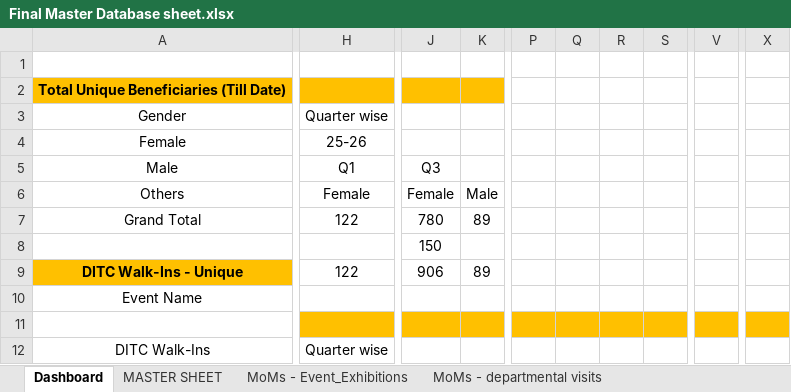
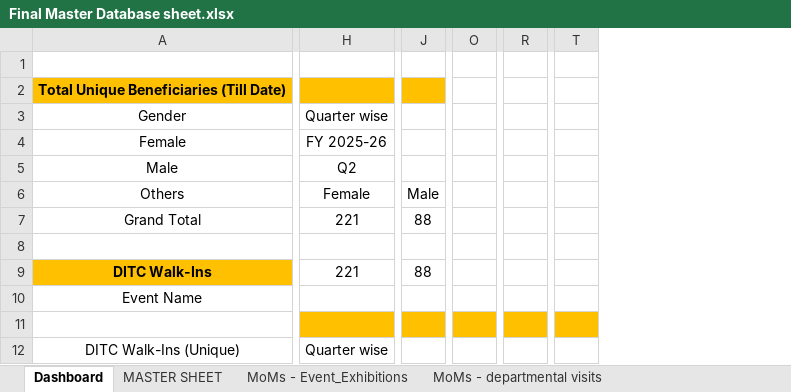
Before and after one commit to bfcwefcramp/bfcWefcInternal, an Excel workbook: Final Master Database sheet.xlsx, sheet Dashboard, drawn as a sheet; only a part is shown, gaps mark what is left out; values as stored, in another font and other column widths than the file's, no borders; removed rows and columns are numbered as before the commit, all else as after; rows hold the shown columns only; the diff covers the shown part only; the diff names each change by its address in the sheet, - before the commit and + after, or states it on an @@ line.

Commit message:
updated dashboard of Experts and Main dash board

```diff
--- a/Final Master Database sheet.xlsx (sheet Dashboard)
+++ b/Final Master Database sheet.xlsx (sheet Dashboard)
-column J, rows 5-8: Q3 | Female | 780 | 150
-column K, rows 6-7: Male | 89
+column J, rows 6-7: Male | 88
-column P, empty
-column Q, empty
-column R, empty
-column S, empty
+column O, empty
-column V, empty
+column R, empty
-column X, empty
+column T, empty
-H4: 25-26
+H4: FY 2025-26
-H5: Q1
+H5: Q2
-H7: 122
+H7: 221
-row 9: DITC Walk-Ins - Unique | 122 | 906 | 89
+row 9: DITC Walk-Ins | 221 | 88
-A12: DITC Walk-Ins
+A12: DITC Walk-Ins (Unique)
```
Also changed, not shown: 4 added rows, 5 removed rows, 65 edited cells, cell formats and merged cells elsewhere in this sheet, sheet MASTER SHEET, sheet MoMs - Event_Exhibitions, sheet MoMs - departmental visits, hidden cells, 15 other files.
